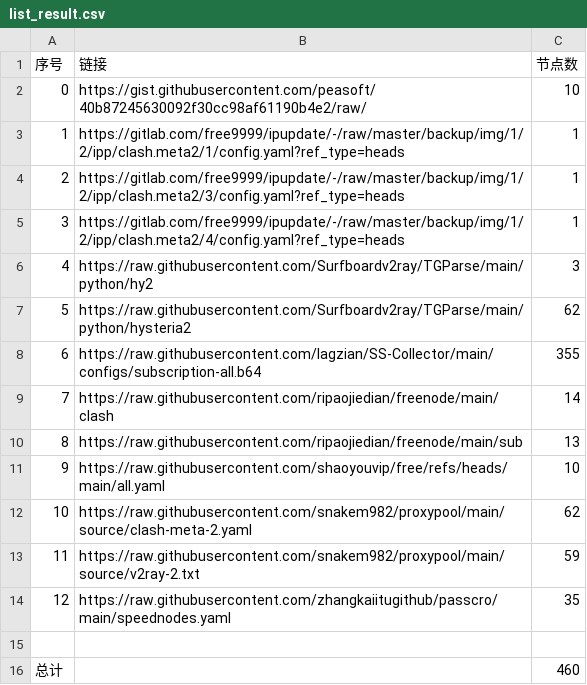
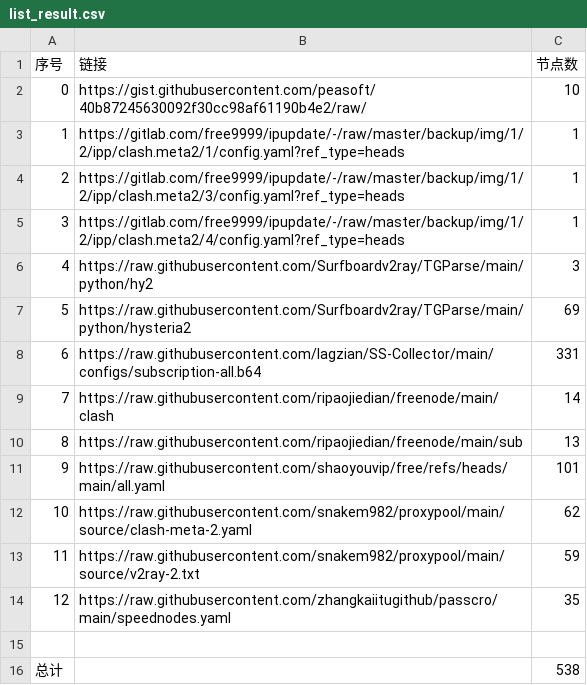
Before and after one commit to 13312320021/AutoMergePublicNodes, a CSV file: list_result.csv, drawn as a sheet.

```diff
--- a/list_result.csv
+++ b/list_result.csv
@@ -6,7 +6,7 @@
 4,https://raw.githubusercontent.com/Surfboardv2ray/TGParse/main/python/hy2,3
-5,https://raw.githubusercontent.com/Surfboardv2ray/TGParse/main/python/hysteria2,62
-6,https://raw.githubusercontent.com/lagzian/SS-Collector/main/configs/subscription-all.b64,355
+5,https://raw.githubusercontent.com/Surfboardv2ray/TGParse/main/python/hysteria2,69
+6,https://raw.githubusercontent.com/lagzian/SS-Collector/main/configs/subscription-all.b64,331
 7,https://raw.githubusercontent.com/ripaojiedian/freenode/main/clash,14
 8,https://raw.githubusercontent.com/ripaojiedian/freenode/main/sub,13
-9,https://raw.githubusercontent.com/shaoyouvip/free/refs/heads/main/all.yaml,10
+9,https://raw.githubusercontent.com/shaoyouvip/free/refs/heads/main/all.yaml,101
 10,https://raw.githubusercontent.com/snakem982/proxypool/main/source/clash-meta-2.yaml,62
@@ -15,2 +15,2 @@
 
-总计,,460
+总计,,538
```
Also changed, not shown: 30 other files.
